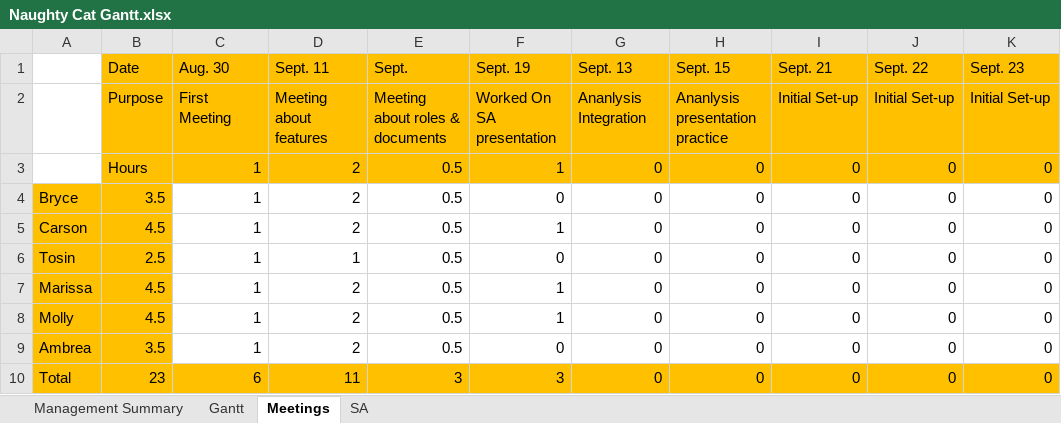
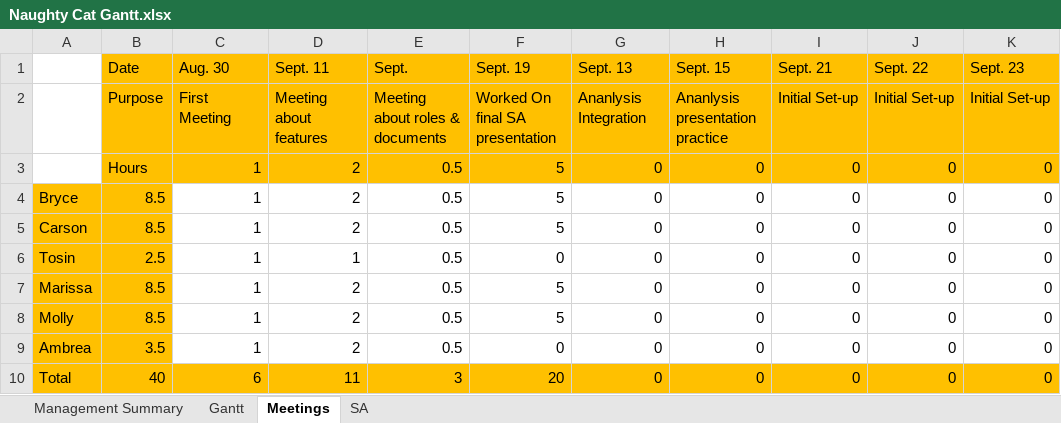
Before and after one commit to EndGhost214/Git-NaughtyCat-ZombieDogOutbreak2, an Excel workbook: Doc/Naughty Cat Gantt.xlsx, sheet Meetings, drawn as a sheet; only a part is shown; values as stored, in another font and other column widths than the file's, no borders; charts and pictures not drawn; the diff names each change by its address in the sheet, - before the commit and + after, or states it on an @@ line.

```diff
--- a/Doc/Naughty Cat Gantt.xlsx (sheet Meetings)
+++ b/Doc/Naughty Cat Gantt.xlsx (sheet Meetings)
-F2 (Sept. 19): Worked On SA presentation
+F2 (Sept. 19): Worked On final SA presentation
-F3 (Sept. 19): 1
+F3 (Sept. 19): 5
-B4 (Date): 3.5
+B4 (Date): 8.5
-F4 (Sept. 19): 0
+F4 (Sept. 19): 5
-B5 (Date): 4.5
+B5 (Date): 8.5
-F5 (Sept. 19): 1
+F5 (Sept. 19): 5
-B7:B8 (Date): 4.5
+B7:B8 (Date): 8.5
-F7:F8 (Sept. 19): 1
+F7:F8 (Sept. 19): 5
-B10 (Date): 23
+B10 (Date): 40
-F10 (Sept. 19): 3
+F10 (Sept. 19): 20
```
Also changed, not shown: sheet SA, sheet Management Summary, sheet Gantt, formulas that keep their value.
